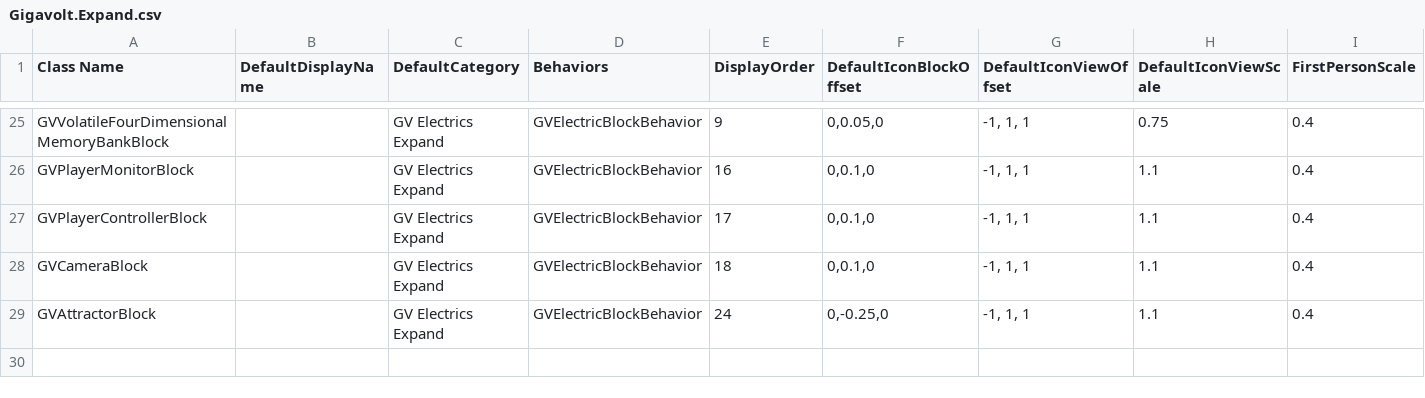
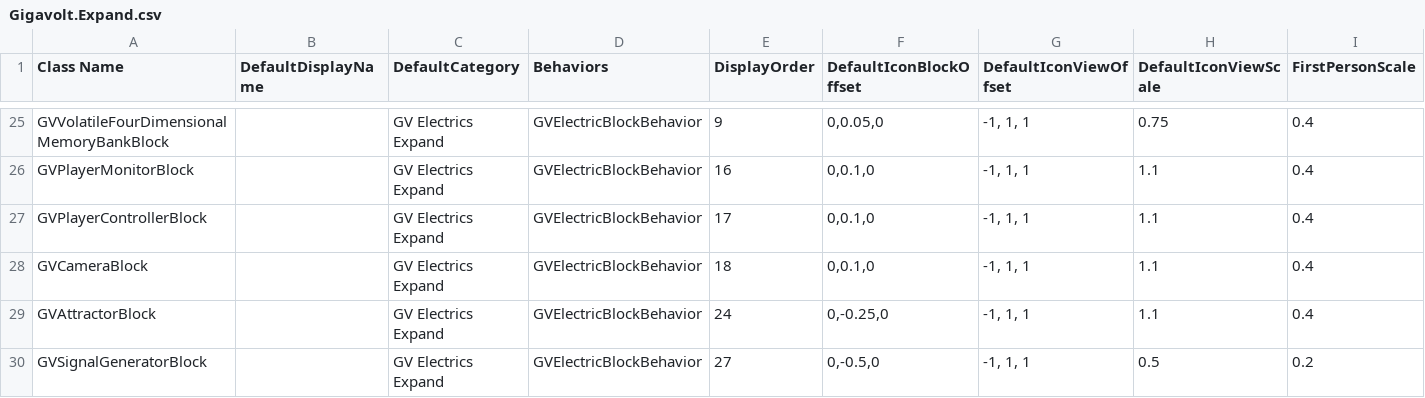
Before and after one commit to XiaofengdiZhu/Gigavolt, a CSV file: Gigavolt.Expand/Assets/Gigavolt.Expand.csv, drawn as a sheet; only a part is shown, gaps mark what is left out; rows hold the shown columns only; the diff names each change by its address in the sheet, - before the commit and + after, or states it on an @@ line.

```diff
--- a/Gigavolt.Expand/Assets/Gigavolt.Expand.csv
+++ b/Gigavolt.Expand/Assets/Gigavolt.Expand.csv
+row 30: GVSignalGeneratorBlock |  | GV Electrics Expand | GVElectricBlockBehavior | 27 | 0,-0.5,0 | -1, 1, 1 | 0.5 | 0.2
```
Also changed, not shown: BlockIndexAndDisplayOrder.csv, 16 other files.
